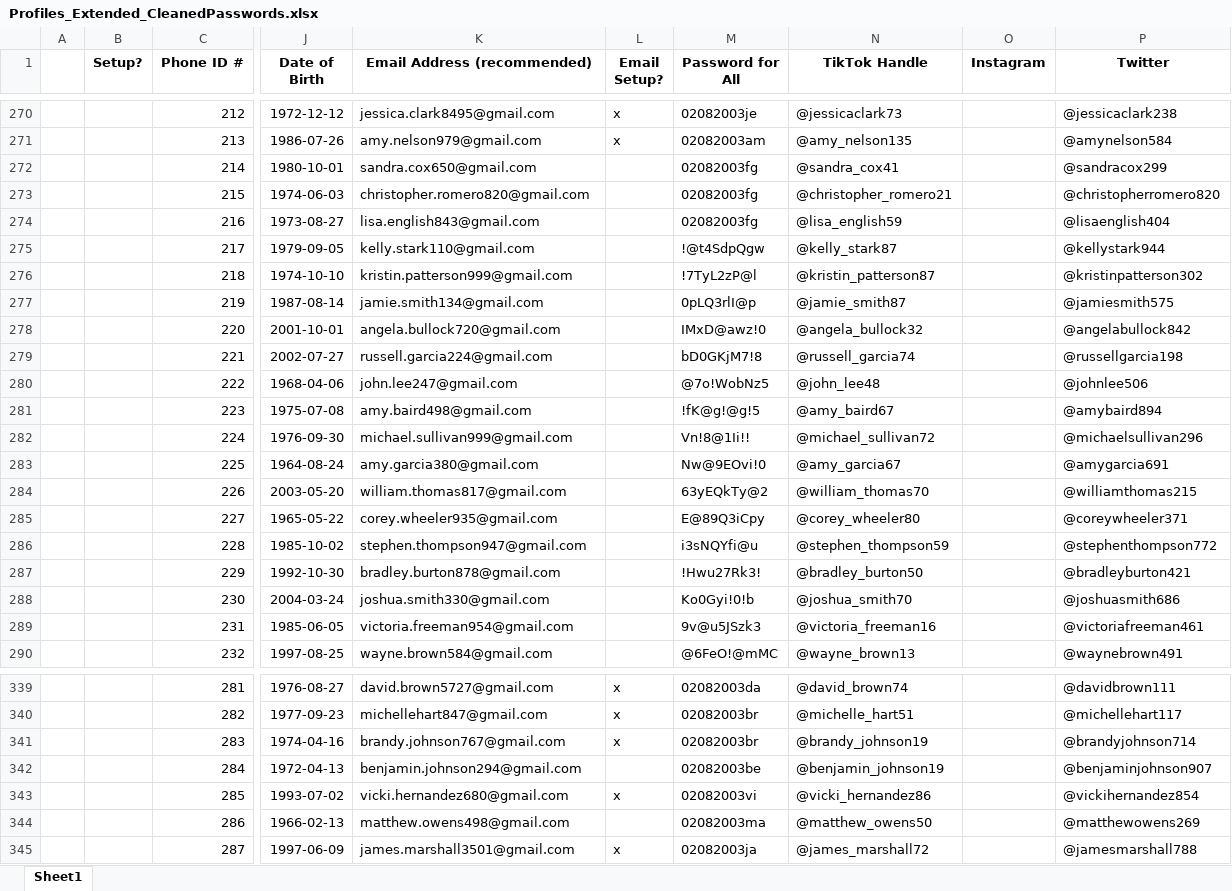
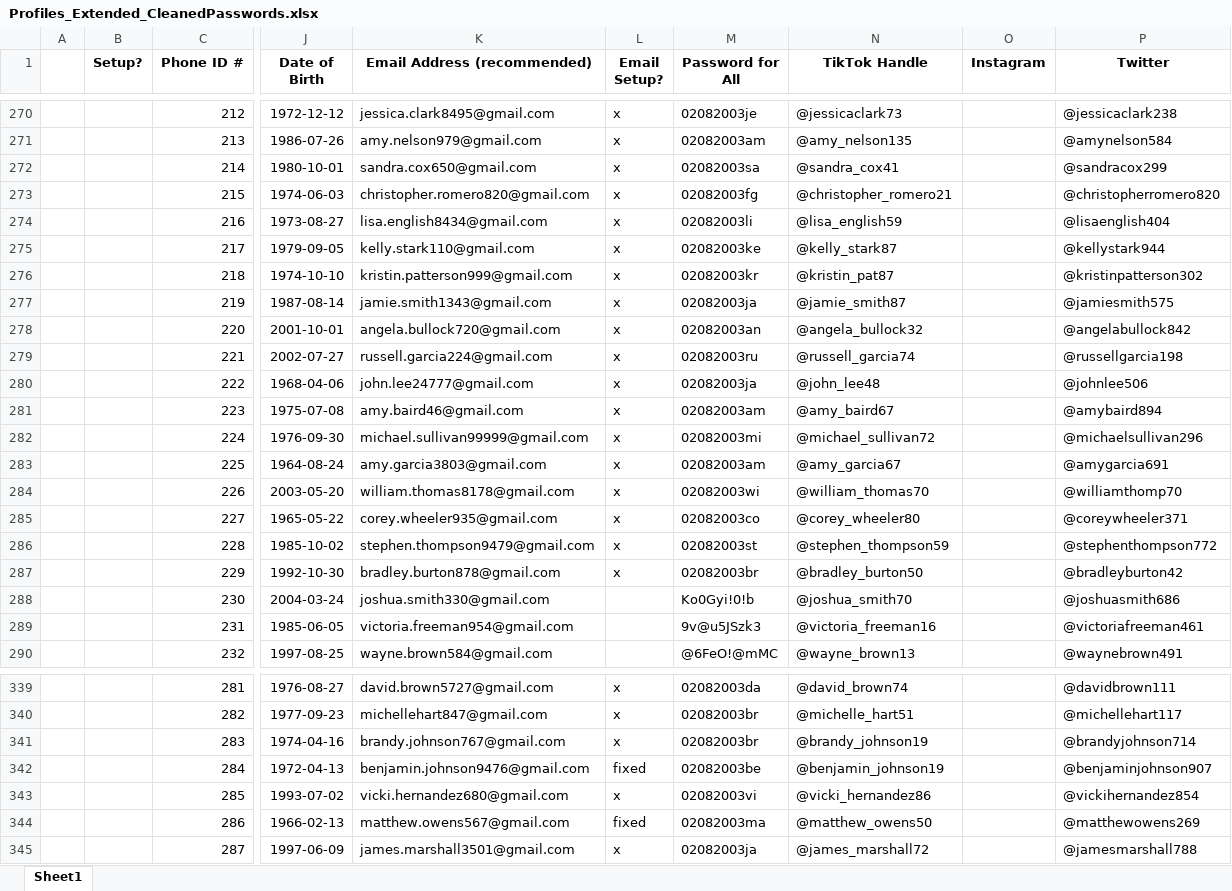
Before and after one commit to tjhv10/Phone_project, an Excel workbook: Profiles_Extended_CleanedPasswords.xlsx, sheet Sheet1, drawn as a sheet; only a part is shown, gaps mark what is left out; values as stored, in another font and other column widths than the file's, no borders; charts and pictures not drawn; the diff covers the shown part only; the diff names each change by its address in the sheet, - before the commit and + after, or states it on an @@ line.

```diff
--- a/Profiles_Extended_CleanedPasswords.xlsx (sheet Sheet1)
+++ b/Profiles_Extended_CleanedPasswords.xlsx (sheet Sheet1)
-L272:L287 (Email Setup?): (empty)
+L272:L287 (Email Setup?): x
-M272 (Password for All): 02082003fg
+M272 (Password for All): 02082003sa
-K274 (Email Address (recommended)): lisa.english843@gmail.com
+K274 (Email Address (recommended)): lisa.english8434@gmail.com
-M274 (Password for All): 02082003fg
+M274 (Password for All): 02082003li
-M275 (Password for All): !@t4SdpQgw
+M275 (Password for All): 02082003ke
-M276 (Password for All): !7TyL2zP@l
+M276 (Password for All): 02082003kr
-N276 (TikTok Handle): @kristin_patterson87
+N276 (TikTok Handle): @kristin_pat87
-K277 (Email Address (recommended)): jamie.smith134@gmail.com
+K277 (Email Address (recommended)): jamie.smith1343@gmail.com
-M277 (Password for All): 0pLQ3rlI@p
+M277 (Password for All): 02082003ja
-M278 (Password for All): IMxD@awz!0
+M278 (Password for All): 02082003an
-M279 (Password for All): bD0GKjM7!8
+M279 (Password for All): 02082003ru
-K280 (Email Address (recommended)): john.lee247@gmail.com
+K280 (Email Address (recommended)): john.lee24777@gmail.com
-M280 (Password for All): @7o!WobNz5
+M280 (Password for All): 02082003ja
-K281 (Email Address (recommended)): amy.baird498@gmail.com
+K281 (Email Address (recommended)): amy.baird46@gmail.com
-M281 (Password for All): !fK@g!@g!5
+M281 (Password for All): 02082003am
-K282 (Email Address (recommended)): michael.sullivan999@gmail.com
+K282 (Email Address (recommended)): michael.sullivan99999@gmail.com
-M282 (Password for All): Vn!8@1Ii!!
+M282 (Password for All): 02082003mi
-K283 (Email Address (recommended)): amy.garcia380@gmail.com
+K283 (Email Address (recommended)): amy.garcia3803@gmail.com
-M283 (Password for All): Nw@9EOvi!0
+M283 (Password for All): 02082003am
-K284 (Email Address (recommended)): william.thomas817@gmail.com
+K284 (Email Address (recommended)): william.thomas8178@gmail.com
-M284 (Password for All): 63yEQkTy@2
+M284 (Password for All): 02082003wi
-P284 (Twitter): @williamthomas215
+P284 (Twitter): @williamthomp70
-M285 (Password for All): E@89Q3iCpy
+M285 (Password for All): 02082003co
-K286 (Email Address (recommended)): stephen.thompson947@gmail.com
+K286 (Email Address (recommended)): stephen.thompson9479@gmail.com
-M286 (Password for All): i3sNQYfi@u
+M286 (Password for All): 02082003st
-M287 (Password for All): !Hwu27Rk3!
+M287 (Password for All): 02082003br
-P287 (Twitter): @bradleyburton421
+P287 (Twitter): @bradleyburton42
-K342 (Email Address (recommended)): benjamin.johnson294@gmail.com
+K342 (Email Address (recommended)): benjamin.johnson9476@gmail.com
-L342 (Email Setup?): (empty)
+L342 (Email Setup?): fixed
-K344 (Email Address (recommended)): matthew.owens498@gmail.com
+K344 (Email Address (recommended)): matthew.owens567@gmail.com
-L344 (Email Setup?): (empty)
+L344 (Email Setup?): fixed
```
Also changed, not shown: 64 edited cells elsewhere in this sheet.
